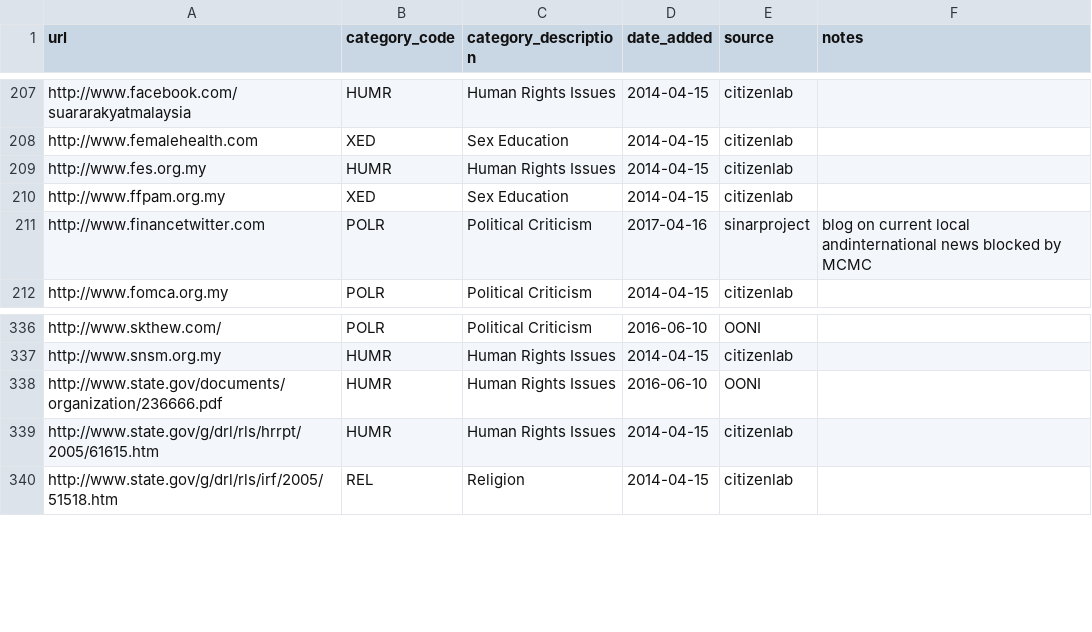
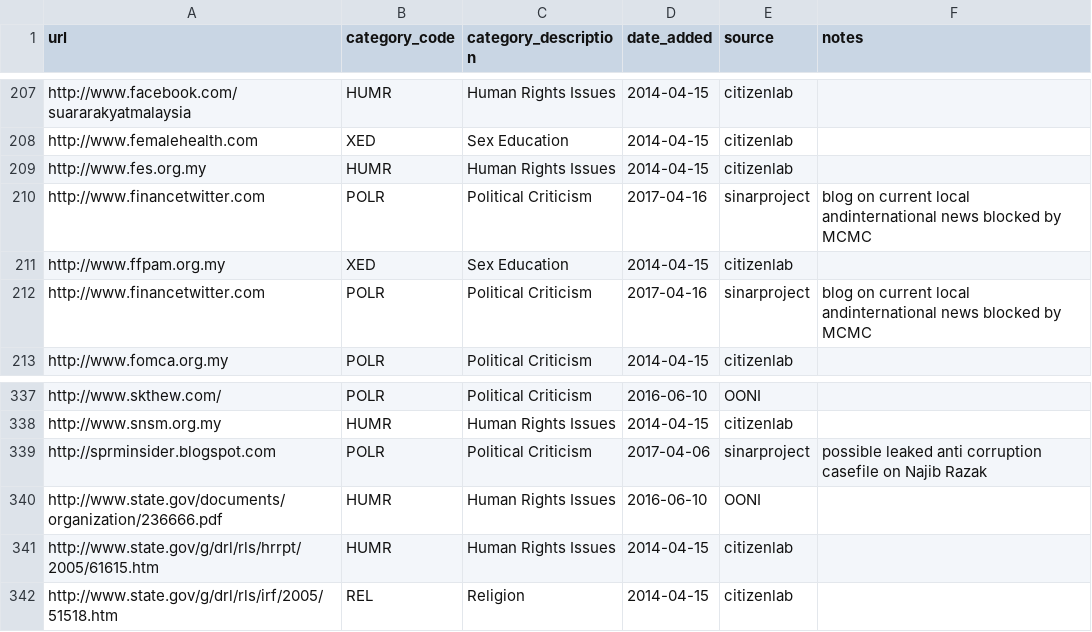
Before and after one commit to citizenlab/test-lists, a CSV file: lists/my.csv, drawn as a sheet; only a part is shown, gaps mark what is left out.

Commit message:
Add www.financetwitter.com blog While here organize new entries into alphabetical order

```diff
--- a/lists/my.csv
+++ b/lists/my.csv
@@ -209,2 +209,3 @@ http://www.femalehealth.com,XED,Sex Education,2014-04-15,citizenlab,
 http://www.fes.org.my,HUMR,Human Rights Issues,2014-04-15,citizenlab,
+http://www.financetwitter.com,POLR,Political Criticism,2017-04-16,sinarproject,blog on current local andinternational news blocked by MCMC,
 http://www.ffpam.org.my,XED,Sex Education,2014-04-15,citizenlab,
@@ -337,2 +338,3 @@ http://www.skthew.com/,POLR,Political Criticism,2016-06-10,OONI,
 http://www.snsm.org.my,HUMR,Human Rights Issues,2014-04-15,citizenlab,
+http://sprminsider.blogspot.com,POLR,Political Criticism,2017-04-06,sinarproject,possible leaked anti corruption casefile on Najib Razak,
 http://www.state.gov/documents/organization/236666.pdf,HUMR,Human Rights Issues,2016-06-10,OONI,
```
